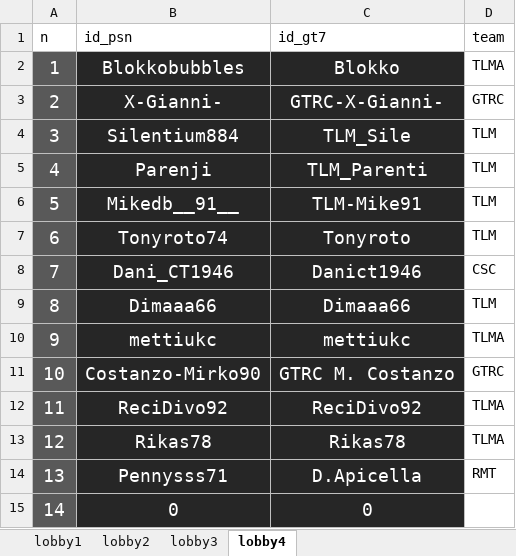
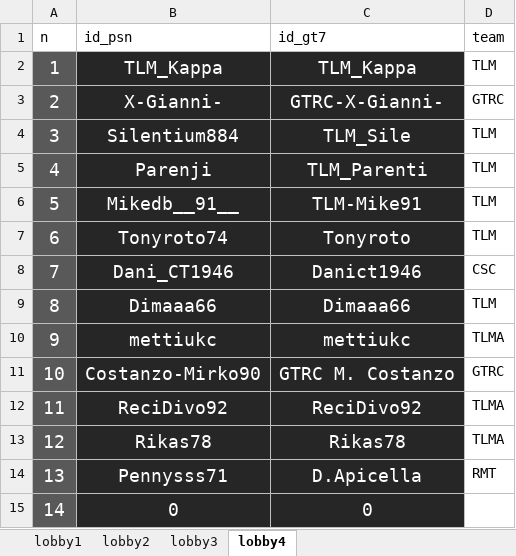
Before and after one commit to Parenji/AllTraction, an Excel workbook: backend/lobby/lobbys.xlsx, sheet lobby4, drawn as a sheet; values as stored, in another font and other column widths than the file's, no borders; the diff names each change by its address in the sheet, - before the commit and + after, or states it on an @@ line.

Commit message:
update lobby 5

```diff
--- a/backend/lobby/lobbys.xlsx (sheet lobby4)
+++ b/backend/lobby/lobbys.xlsx (sheet lobby4)
-B2 (id_psn): Blokkobubbles
+B2 (id_psn): TLM_Kappa
-C2 (id_gt7): Blokko
+C2 (id_gt7): TLM_Kappa
-D2 (team): TLMA
+D2 (team): TLM
```
Also changed, not shown: sheet lobby1, backend/TLM WORLD TOUR CLASSIFICHE.xlsm, 6 other files.
